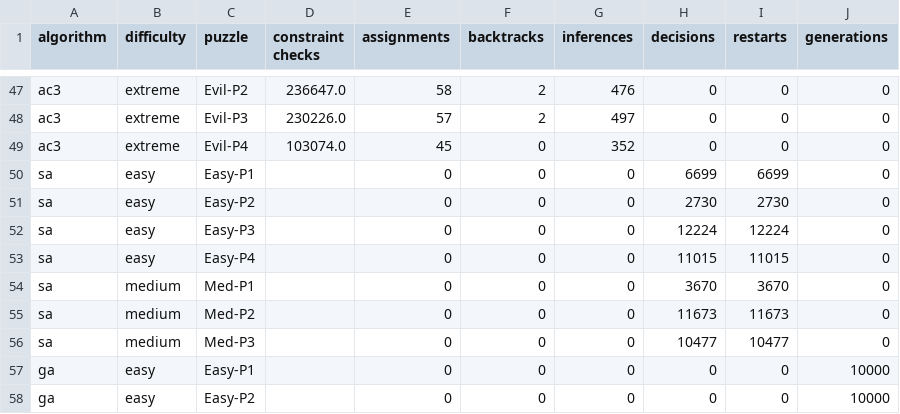
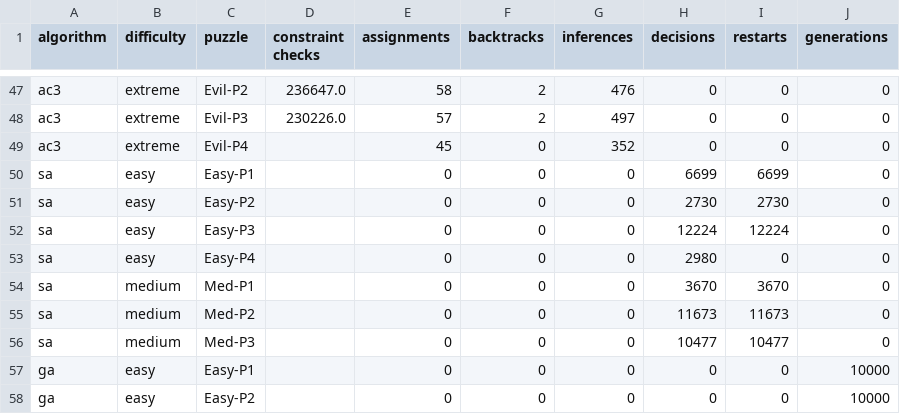
Before and after one commit to michaeldowns203/SudokuConstraintSatisfactionAndLocalSearch, a CSV file: metrics/metrics_summary.csv, drawn as a sheet; only a part is shown, gaps mark what is left out.

Commit message:
Summary Data Added

```diff
--- a/metrics/metrics_summary.csv
+++ b/metrics/metrics_summary.csv
@@ -48,3 +48,3 @@ ac3,extreme,Evil-P2,236647.0,58,2,476,0,0,0
 ac3,extreme,Evil-P3,230226.0,57,2,497,0,0,0
-ac3,extreme,Evil-P4,103074.0,45,0,352,0,0,0
+ac3,extreme,Evil-P4,,45,0,352,0,0,0
 sa,easy,Easy-P1,,0,0,0,6699,6699,0
@@ -52,3 +52,3 @@ sa,easy,Easy-P2,,0,0,0,2730,2730,0
 sa,easy,Easy-P3,,0,0,0,12224,12224,0
-sa,easy,Easy-P4,,0,0,0,11015,11015,0
+sa,easy,Easy-P4,,0,0,0,2980,0,0
 sa,medium,Med-P1,,0,0,0,3670,3670,0
```
